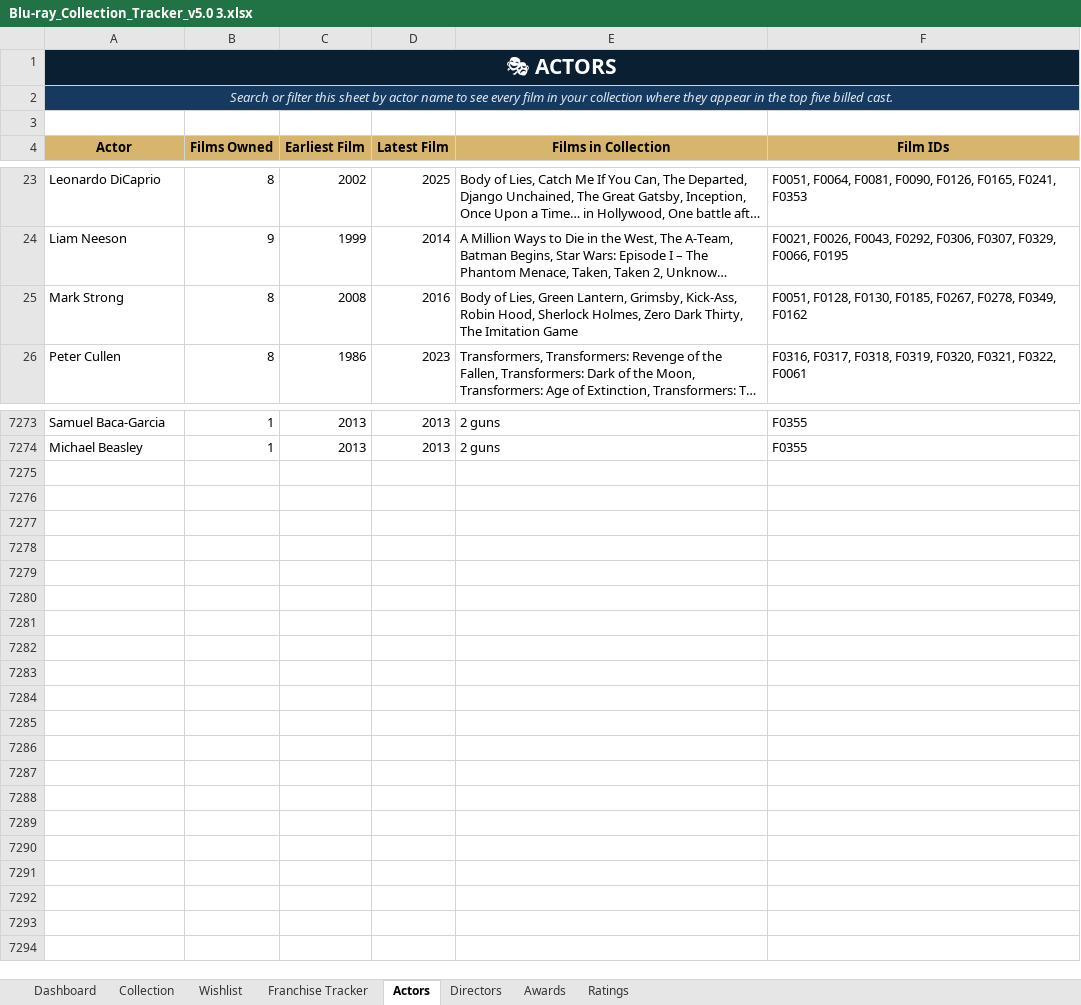
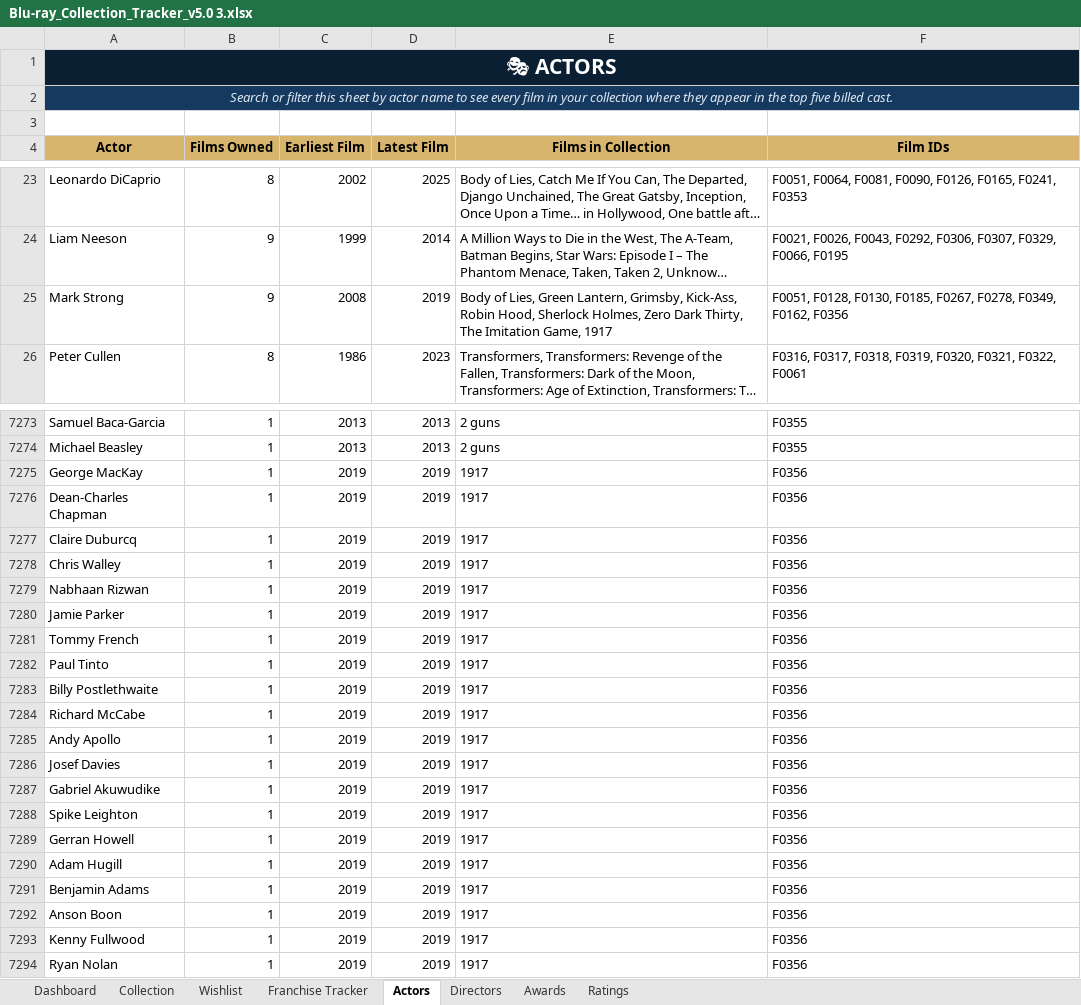
Before and after one commit to tingonting/Blu-ray-tracker, an Excel workbook: Blu-ray_Collection_Tracker_v5.0 3.xlsx, sheet Actors, drawn as a sheet; only a part is shown, gaps mark what is left out; long unchanged cells end in …; values as stored, in another font and other column widths than the file's, no borders; the diff covers the shown part only; the diff names each change by its address in the sheet, - before the commit and + after, or states it on an @@ line.

Commit message:
Update collection — 2026-08-14 21:45

```diff
--- a/Blu-ray_Collection_Tracker_v5.0 3.xlsx (sheet Actors)
+++ b/Blu-ray_Collection_Tracker_v5.0 3.xlsx (sheet Actors)
-B25 (Films Owned): 8
+B25 (Films Owned): 9
-D25 (Latest Film): 2016
+D25 (Latest Film): 2019
-E25 (Films in Collection): …The Imitation Game
+E25 (Films in Collection): …The Imitation Game, 1917
-F25 (Film IDs): …F0278, F0349, F0162
+F25 (Film IDs): …F0278, F0349, F0162, F0356
+row 7275: George MacKay | 1 | 2019 | 2019 | 1917 | F0356
+row 7276: Dean-Charles Chapman | 1 | 2019 | 2019 | 1917 | F0356
+row 7277: Claire Duburcq | 1 | 2019 | 2019 | 1917 | F0356
+row 7278: Chris Walley | 1 | 2019 | 2019 | 1917 | F0356
+row 7279: Nabhaan Rizwan | 1 | 2019 | 2019 | 1917 | F0356
+row 7280: Jamie Parker | 1 | 2019 | 2019 | 1917 | F0356
+row 7281: Tommy French | 1 | 2019 | 2019 | 1917 | F0356
+row 7282: Paul Tinto | 1 | 2019 | 2019 | 1917 | F0356
+row 7283: Billy Postlethwaite | 1 | 2019 | 2019 | 1917 | F0356
+row 7284: Richard McCabe | 1 | 2019 | 2019 | 1917 | F0356
+row 7285: Andy Apollo | 1 | 2019 | 2019 | 1917 | F0356
+row 7286: Josef Davies | 1 | 2019 | 2019 | 1917 | F0356
+row 7287: Gabriel Akuwudike | 1 | 2019 | 2019 | 1917 | F0356
+row 7288: Spike Leighton | 1 | 2019 | 2019 | 1917 | F0356
+row 7289: Gerran Howell | 1 | 2019 | 2019 | 1917 | F0356
+row 7290: Adam Hugill | 1 | 2019 | 2019 | 1917 | F0356
+row 7291: Benjamin Adams | 1 | 2019 | 2019 | 1917 | F0356
+row 7292: Anson Boon | 1 | 2019 | 2019 | 1917 | F0356
+row 7293: Kenny Fullwood | 1 | 2019 | 2019 | 1917 | F0356
+row 7294: Ryan Nolan | 1 | 2019 | 2019 | 1917 | F0356
```
Also changed, not shown: 34 edited cells elsewhere in this sheet, sheet Collection, sheet Directors.
